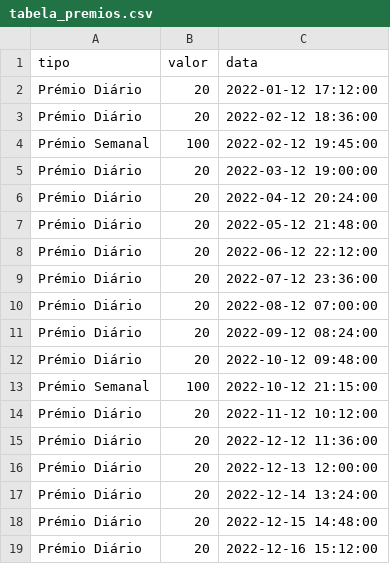
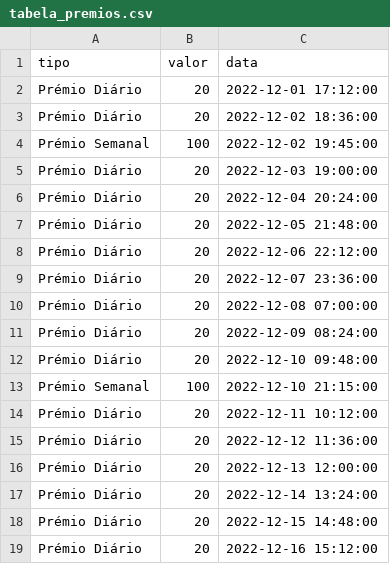
Before and after one commit to bernardo-silva/telegram-bot, a CSV file: tabela_premios.csv, drawn as a sheet; only a part is shown; the diff covers the shown part only.

```diff
--- a/tabela_premios.csv
+++ b/tabela_premios.csv
@@ -1,15 +1,15 @@
 tipo,valor,data
-Prémio Diário,20,2022-01-12 17:12:00
-Prémio Diário,20,2022-02-12 18:36:00
-Prémio Semanal,100,2022-02-12 19:45:00
-Prémio Diário,20,2022-03-12 19:00:00
-Prémio Diário,20,2022-04-12 20:24:00
-Prémio Diário,20,2022-05-12 21:48:00
-Prémio Diário,20,2022-06-12 22:12:00
-Prémio Diário,20,2022-07-12 23:36:00
-Prémio Diário,20,2022-08-12 07:00:00
-Prémio Diário,20,2022-09-12 08:24:00
-Prémio Diário,20,2022-10-12 09:48:00
-Prémio Semanal,100,2022-10-12 21:15:00
-Prémio Diário,20,2022-11-12 10:12:00
+Prémio Diário,20,2022-12-01 17:12:00
+Prémio Diário,20,2022-12-02 18:36:00
+Prémio Semanal,100,2022-12-02 19:45:00
+Prémio Diário,20,2022-12-03 19:00:00
+Prémio Diário,20,2022-12-04 20:24:00
+Prémio Diário,20,2022-12-05 21:48:00
+Prémio Diário,20,2022-12-06 22:12:00
+Prémio Diário,20,2022-12-07 23:36:00
+Prémio Diário,20,2022-12-08 07:00:00
+Prémio Diário,20,2022-12-09 08:24:00
+Prémio Diário,20,2022-12-10 09:48:00
+Prémio Semanal,100,2022-12-10 21:15:00
+Prémio Diário,20,2022-12-11 10:12:00
 Prémio Diário,20,2022-12-12 11:36:00
```
Also changed, not shown: 3 added rows and 164 edited cells elsewhere in this file.
